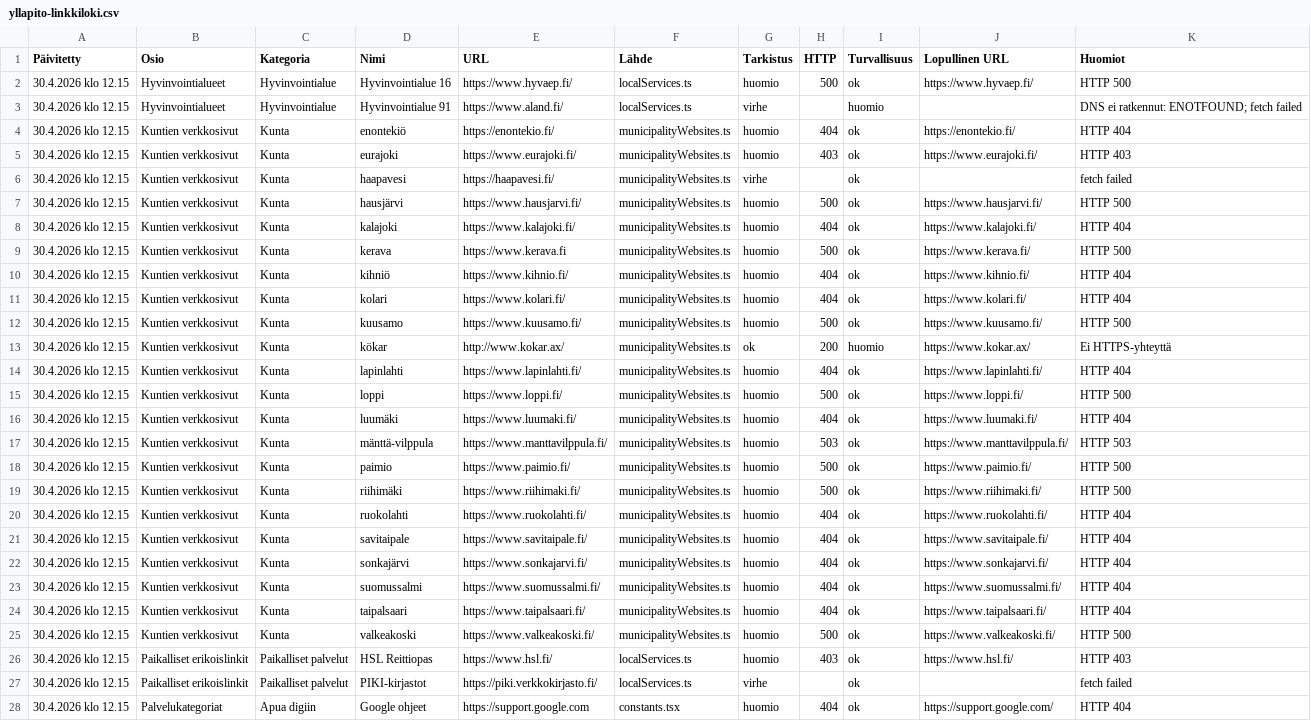
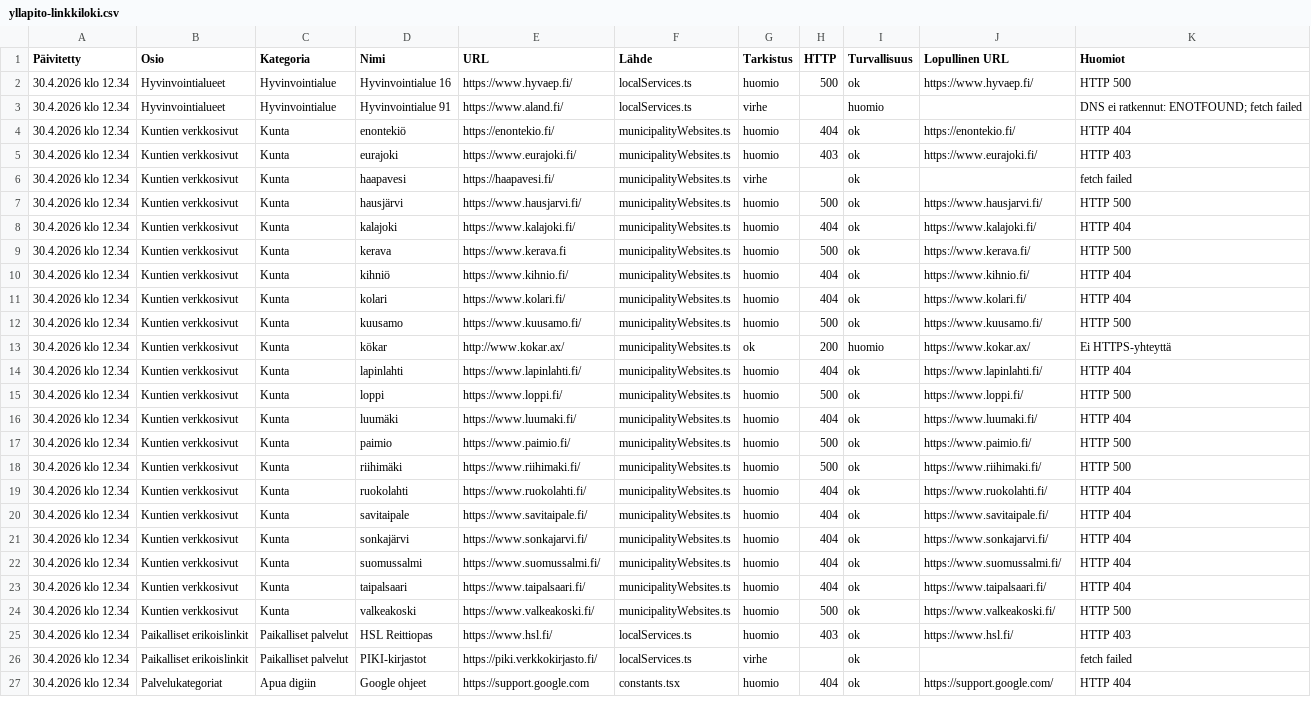
Before and after one commit to Eerotuomenoksa/Aloitussivu, a CSV file: docs/yllapito-linkkiloki.csv, drawn as a sheet; only a part is shown; removed rows and columns are numbered as before the commit, all else as after; the diff covers the shown part only; the diff names each change by its address in the sheet, - before the commit and + after, or states it on an @@ line.

Commit message:
lisätty beta teksti ja linkki muutoslokiin

```diff
--- a/docs/yllapito-linkkiloki.csv
+++ b/docs/yllapito-linkkiloki.csv
-A2:A16 (Päivitetty): 30.4.2026 klo 12.15
+A2:A16 (Päivitetty): 30.4.2026 klo 12.34
-row 17: 30.4.2026 klo 12.15 | Kuntien verkkosivut | Kunta | mänttä-vilppula | https://www.manttavilppula.fi/ | municipalityWebsites.ts | huomio | 503 | ok | https://www.manttavilppula.fi/ | HTTP 503
-A17:A27 (Päivitetty): 30.4.2026 klo 12.15
+A17:A27 (Päivitetty): 30.4.2026 klo 12.34
```
Also changed, not shown: 22 edited cells elsewhere in this file, docs/linkit.csv, 5 other files.
